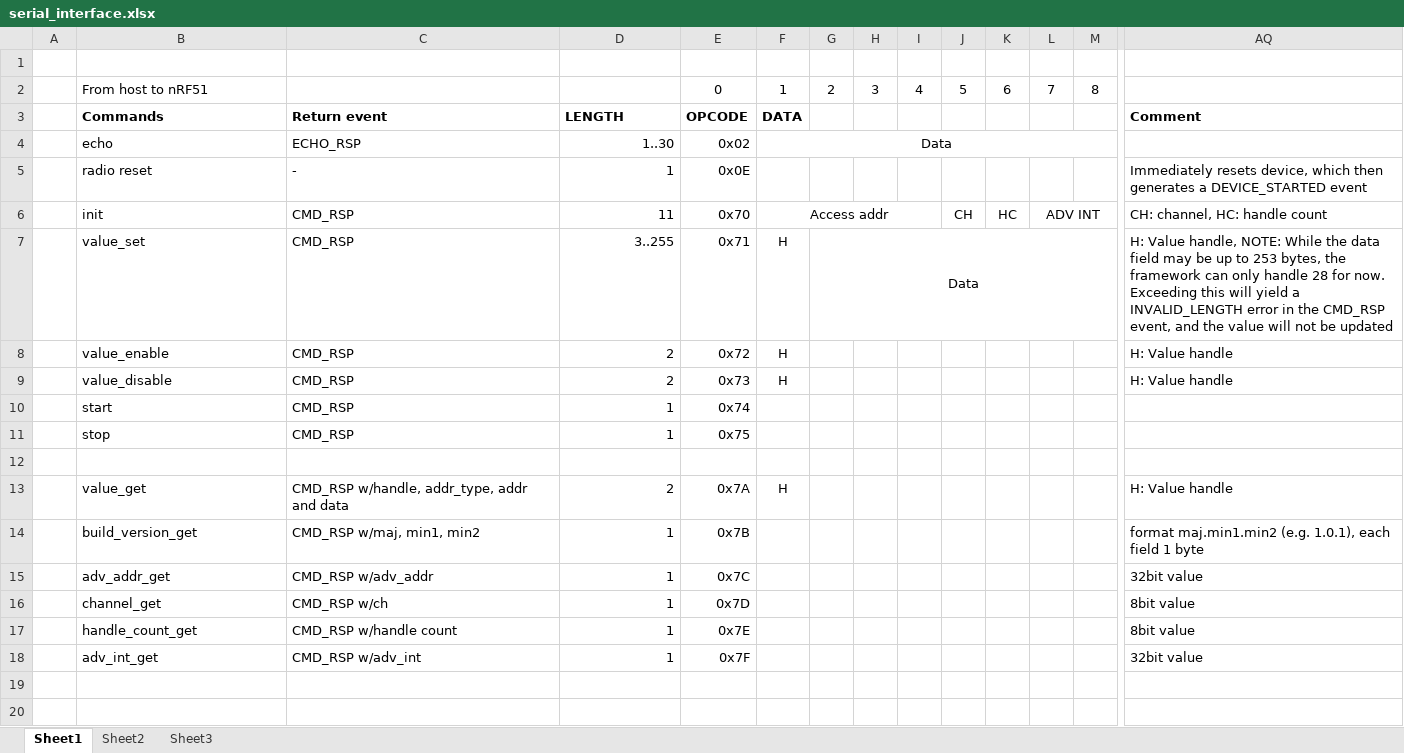
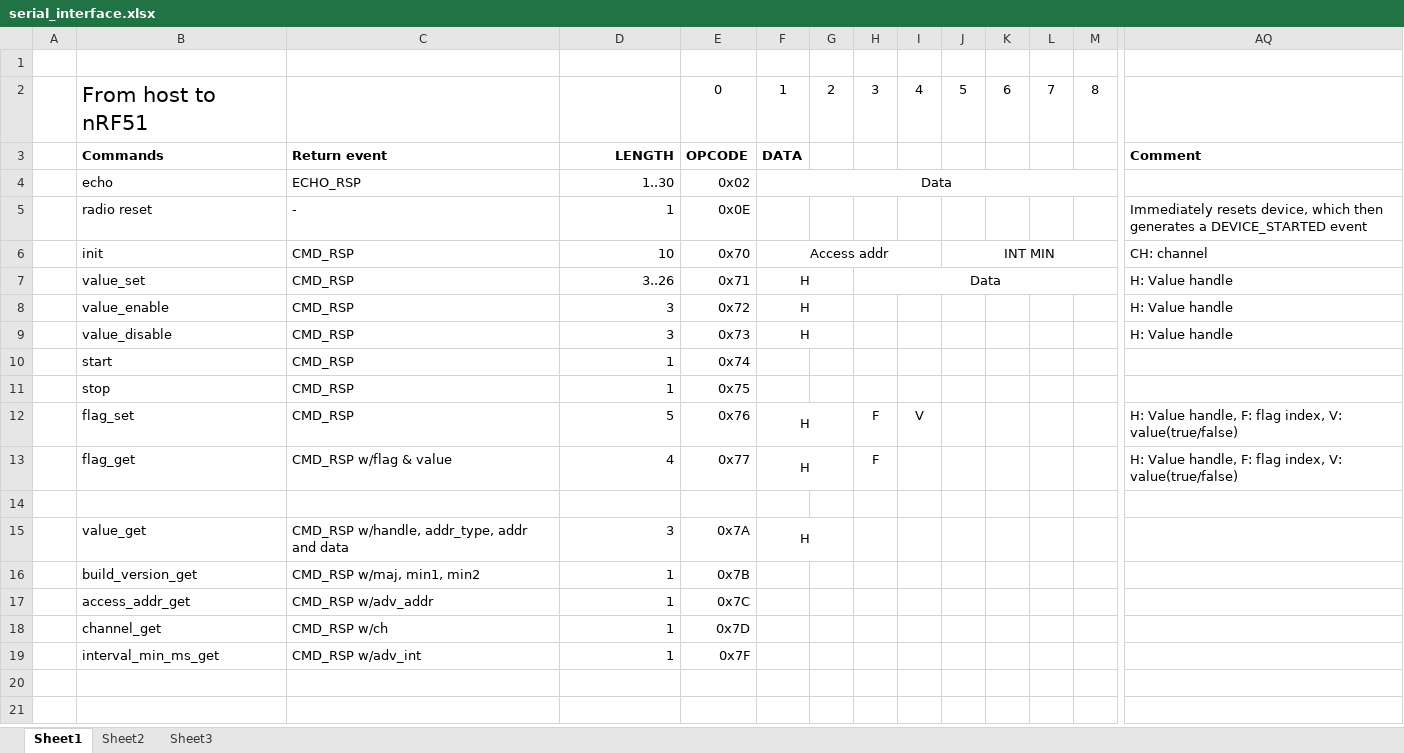
Before and after one commit to NordicPlayground/nRF51-ble-bcast-mesh, an Excel workbook: docs/serial_interface.xlsx, sheet Sheet1, drawn as a sheet; only a part is shown, gaps mark what is left out; values as stored, in another font and other column widths than the file's, no borders; removed rows and columns are numbered as before the commit, all else as after; rows hold the shown columns only; the diff covers the shown part only; the diff names each change by its address in the sheet, - before the commit and + after, or states it on an @@ line.

```diff
--- a/docs/serial_interface.xlsx (sheet Sheet1)
+++ b/docs/serial_interface.xlsx (sheet Sheet1)
@@ B2 text size: larger @@
-D3 alignment: left
+D3 alignment: right
-row 6:  | init | CMD_RSP | 11 | 0x70 | Access addr |  |  |  | CH | HC | ADV INT |  | CH: channel, HC: handle count
+row 6:  | init | CMD_RSP | 10 | 0x70 | Access addr |  |  |  | INT MIN |  |  |  | CH: channel
-D7: 3..255
+D7: 3..26
+F7:G7 merged
-G7: Data
+G7: (empty)
-G7:AH7 merged
-H7: (empty)
+H7: Data
+H7:AD7 merged
-AQ7: H: Value handle, NOTE: While the data field may be up to 253 bytes, the framework can only handle 28 for now. Exceeding this will yield a INVALID_LENGTH error in the CMD_RSP event, and the value will not be updated
+AQ7: H: Value handle
-D8:D9: 2
+D8:D9: 3
+F8:G8 merged
+F9:G9 merged
+row 12:  | flag_set | CMD_RSP | 5 | 0x76 | H |  | F | V |  |  |  |  | H: Value handle, F: flag index, V: value(true/false)
+row 13:  | flag_get | CMD_RSP w/flag & value | 4 | 0x77 | H |  | F |  |  |  |  |  | H: Value handle, F: flag index, V: value(true/false)
-D15: 2
+D15: 3
+F15:G15 merged
-AQ15: H: Value handle
+AQ15: (empty)
-AQ16: format maj.min1.min2 (e.g. 1.0.1), each field 1 byte
+AQ16: (empty)
-B17: adv_addr_get
+B17: access_addr_get
-AQ17: 32bit value
+AQ17: (empty)
-AQ18: 8bit value
+AQ18: (empty)
-row 17:  | handle_count_get | CMD_RSP w/handle count | 1 | 0x7E |  |  |  |  |  |  |  |  | 8bit value
-B19: adv_int_get
+B19: interval_min_ms_get
-AQ19: 32bit value
+AQ19: (empty)
```
Also changed, not shown: 11 added rows, 16 edited cells, cell formats and merged cells elsewhere in this sheet, 1 other file.
